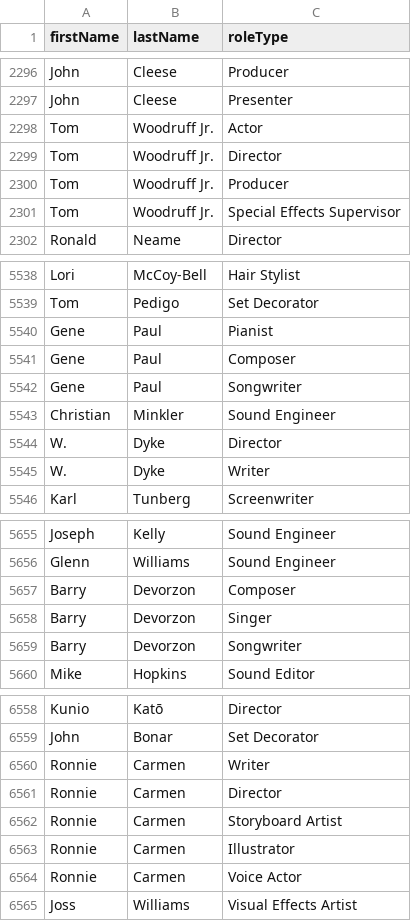
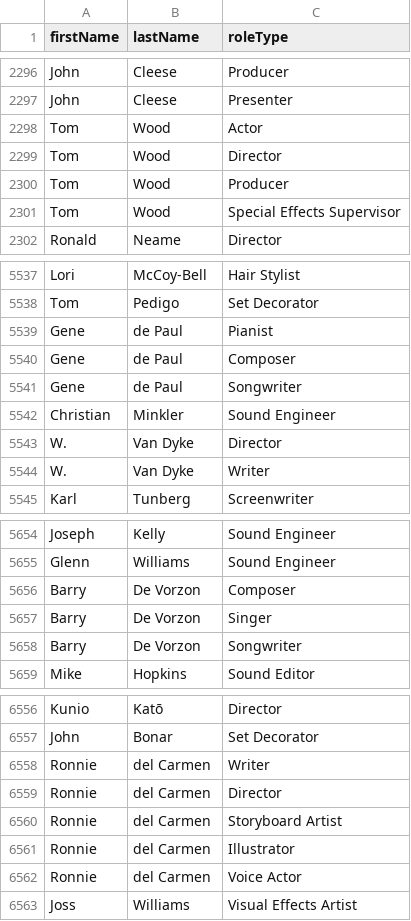
Before and after one commit to KareemElnaghy/Oscars-Database-Client, a CSV file: SQL/person_role.csv, drawn as a sheet; only a part is shown, gaps mark what is left out; the diff covers the shown part only.

```diff
--- a/SQL/person_role.csv
+++ b/SQL/person_role.csv
@@ -2297,6 +2297,6 @@ John,Cleese,Producer
 John,Cleese,Presenter
-Tom,Woodruff Jr.,Actor
-Tom,Woodruff Jr.,Director
-Tom,Woodruff Jr.,Producer
-Tom,Woodruff Jr.,Special Effects Supervisor
+Tom,Wood,Actor
+Tom,Wood,Director
+Tom,Wood,Producer
+Tom,Wood,Special Effects Supervisor
 Ronald,Neame,Director
@@ -5539,8 +5538,8 @@ Lori,McCoy-Bell,Hair Stylist
 Tom,Pedigo,Set Decorator
-Gene,Paul,Pianist
-Gene,Paul,Composer
-Gene,Paul,Songwriter
+Gene,de Paul,Pianist
+Gene,de Paul,Composer
+Gene,de Paul,Songwriter
 Christian,Minkler,Sound Engineer
-W.,Dyke,Director
-W.,Dyke,Writer
+W.,Van Dyke,Director
+W.,Van Dyke,Writer
 Karl,Tunberg,Screenwriter
@@ -5656,5 +5655,5 @@ Joseph,Kelly,Sound Engineer
 Glenn,Williams,Sound Engineer
-Barry,Devorzon,Composer
-Barry,Devorzon,Singer
-Barry,Devorzon,Songwriter
+Barry,De Vorzon,Composer
+Barry,De Vorzon,Singer
+Barry,De Vorzon,Songwriter
 Mike,Hopkins,Sound Editor
@@ -6559,7 +6557,7 @@ Kunio,Katō,Director
 John,Bonar,Set Decorator
-Ronnie,Carmen,Writer
-Ronnie,Carmen,Director
-Ronnie,Carmen,Storyboard Artist
-Ronnie,Carmen,Illustrator
-Ronnie,Carmen,Voice Actor
+Ronnie,del Carmen,Writer
+Ronnie,del Carmen,Director
+Ronnie,del Carmen,Storyboard Artist
+Ronnie,del Carmen,Illustrator
+Ronnie,del Carmen,Voice Actor
 Joss,Williams,Visual Effects Artist
```
Also changed, not shown: 8 removed rows and 51 edited cells elsewhere in this file, SQL/movies.csv, SQL/nominations.csv, 3 other files.
